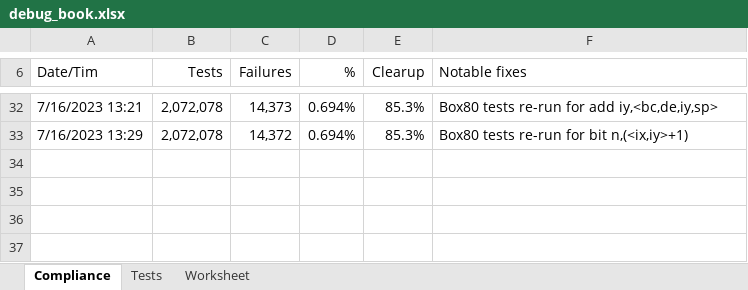
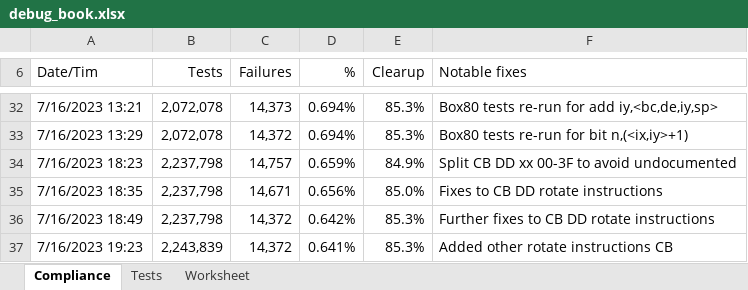
Before and after one commit to duncanamps/box80, an Excel workbook: test_files/validation/debug_book.xlsx, sheet Compliance, drawn as a sheet; only a part is shown, gaps mark what is left out; values as stored, in another font and other column widths than the file's, no borders; table styles not drawn; the diff names each change by its address in the sheet, - before the commit and + after, or states it on an @@ line.

Commit message:
Fixed issues with multiple instructions Rotates did not set flags correctly EXX had register confusion problems

```diff
--- a/test_files/validation/debug_book.xlsx (sheet Compliance)
+++ b/test_files/validation/debug_book.xlsx (sheet Compliance)
+row 34: 7/16/2023 18:23 | 2,237,798 | 14,757 | 0.659% | 84.9% | Split CB DD xx 00-3F to avoid undocumented
+row 35: 7/16/2023 18:35 | 2,237,798 | 14,671 | 0.656% | 85.0% | Fixes to CB DD rotate instructions
+row 36: 7/16/2023 18:49 | 2,237,798 | 14,372 | 0.642% | 85.3% | Further fixes to CB DD rotate instructions
+row 37: 7/16/2023 19:23 | 2,243,839 | 14,372 | 0.641% | 85.3% | Added other rotate instructions CB
```
Also changed, not shown: sheet Worksheet, 3 other files.
